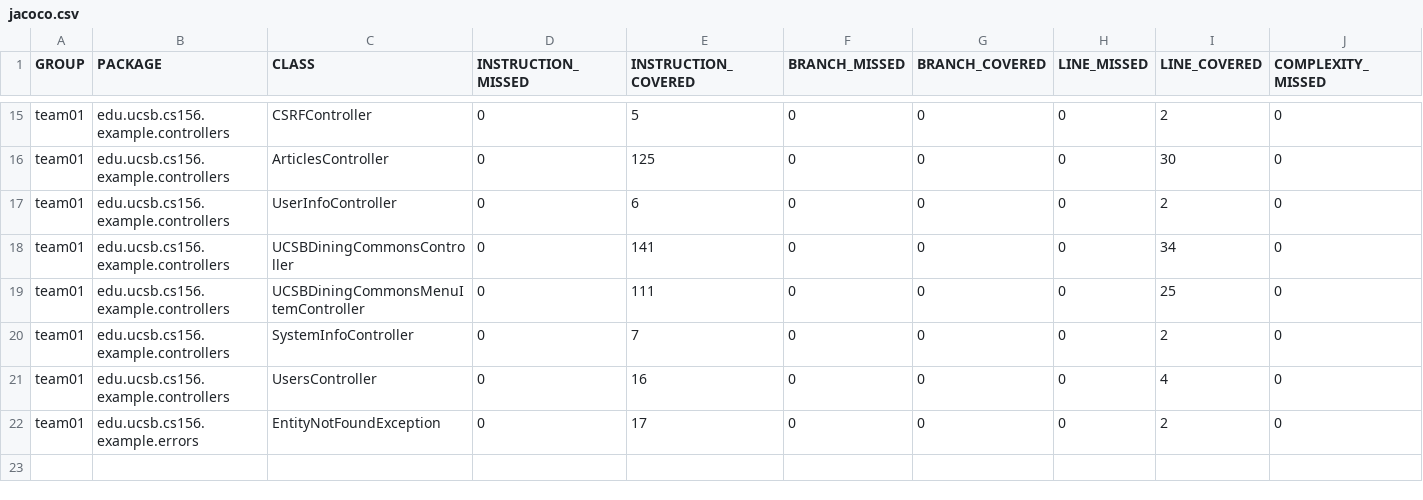
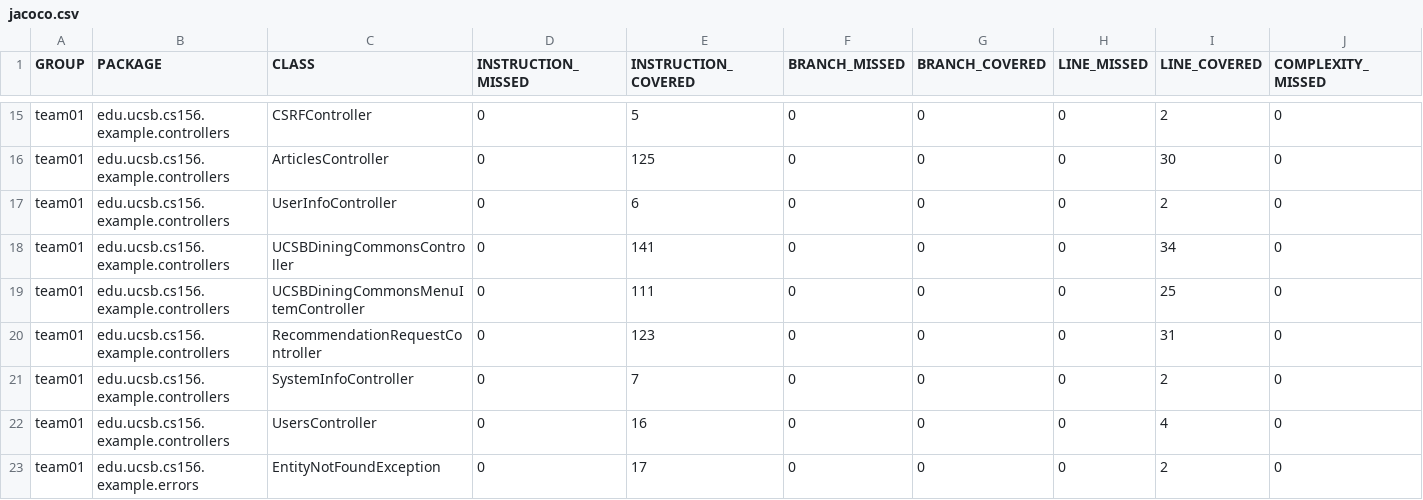
Before and after one commit to ucsb-cs156-f26/team02-f26-15, a CSV file: jacoco/jacoco.csv, drawn as a sheet; only a part is shown, gaps mark what is left out; rows hold the shown columns only; the diff names each change by its address in the sheet, - before the commit and + after, or states it on an @@ line.

Commit message:
Deploying to gh-pages from @ ucsb-cs156-f26/team02-f26-15@6e648d642492d8a6b5a1905fb1afb2a58ca88341 🚀

```diff
--- a/jacoco/jacoco.csv
+++ b/jacoco/jacoco.csv
+row 20: team01 | edu.ucsb.cs156.example.controllers | RecommendationRequestController | 0 | 123 | 0 | 0 | 0 | 31 | 0
```
Also changed, not shown: 7 other files.
